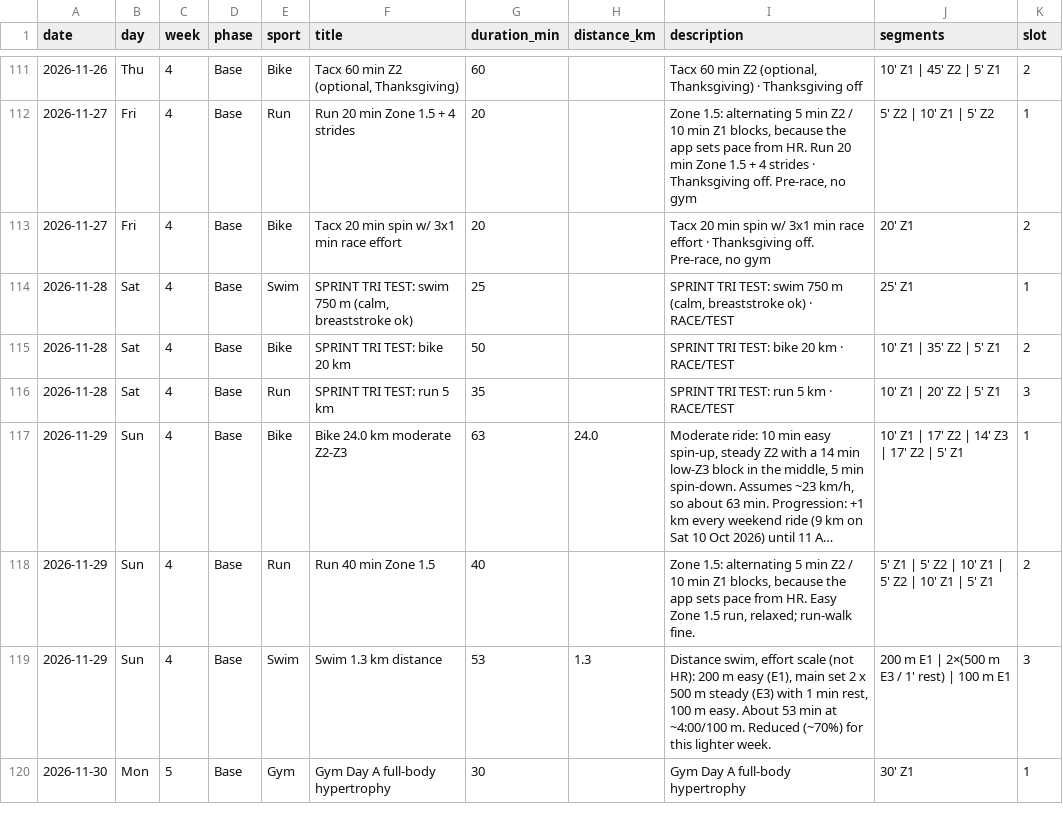
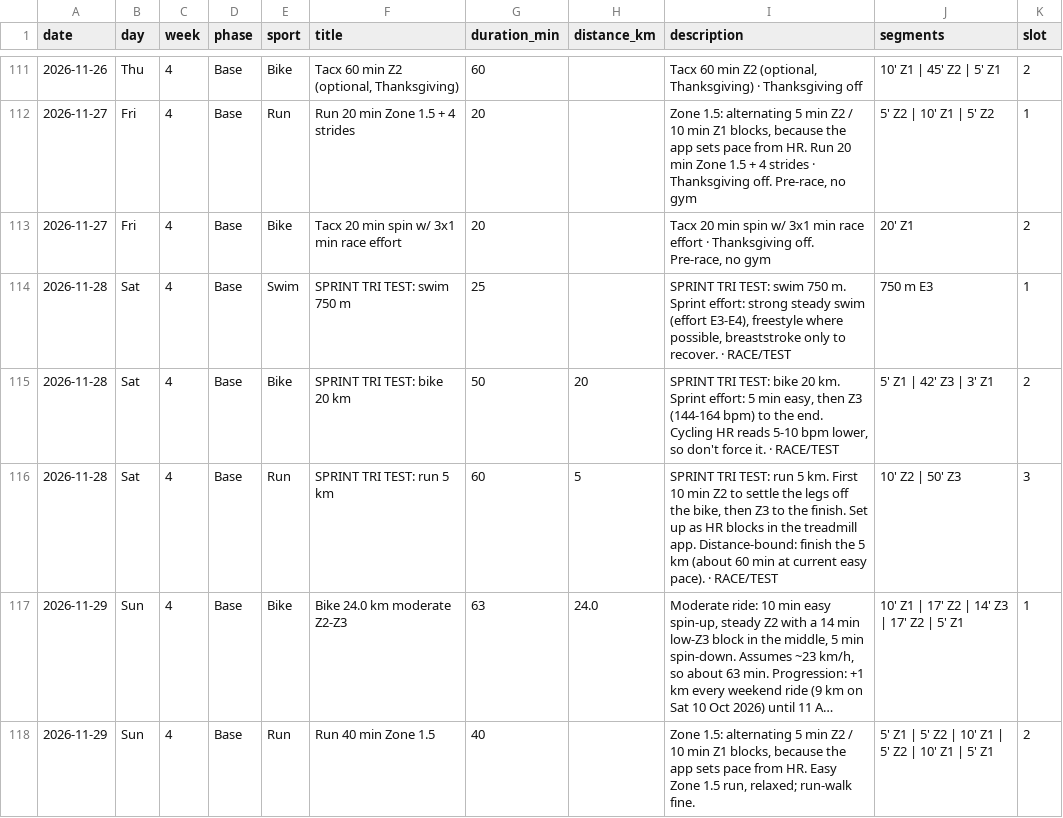
Before and after one commit to AdonisCodes/training, a CSV file: data/sessions.csv, drawn as a sheet; only a part is shown, gaps mark what is left out; the shorter side is filled out with more unchanged rows; long unchanged cells end in …; the diff names each change by its address in the sheet, - before the commit and + after, or states it on an @@ line.

```diff
--- a/data/sessions.csv
+++ b/data/sessions.csv
-F114 (title): SPRINT TRI TEST: swim 750 m (calm, breaststroke ok)
+F114 (title): SPRINT TRI TEST: swim 750 m
-I114 (description): …swim 750 m (calm, breaststroke ok) · RACE/TEST
+I114 (description): …swim 750 m. Sprint effort: strong steady swim (effort E3-E4), freestyle where possible, breaststroke only to recover. · RACE/TEST
-J114 (segments): 25' Z1
+J114 (segments): 750 m E3
-H115 (distance_km): (empty)
+H115 (distance_km): 20
-I115 (description): …bike 20 km · RACE/TEST
+I115 (description): …bike 20 km. Sprint effort: 5 min easy, then Z3 (144-164 bpm) to the end. Cycling HR reads 5-10 bpm lower, so don't force it. · RACE/TEST
-J115 (segments): 10' Z1 | 35' Z2 | 5' Z1
+J115 (segments): 5' Z1 | 42' Z3 | 3' Z1
-G116 (duration_min): 35
+G116 (duration_min): 60
-H116 (distance_km): (empty)
+H116 (distance_km): 5
-I116 (description): …run 5 km · RACE/TEST
+I116 (description): …run 5 km. First 10 min Z2 to settle the legs off the bike, then Z3 to the finish. Set up as HR blocks in the treadmill app. Distance-bound: finish the 5 km (about 60 min at current easy pace). · RACE/TEST
-J116 (segments): 10' Z1 | 20' Z2 | 5' Z1
+J116 (segments): 10' Z2 | 50' Z3
```
